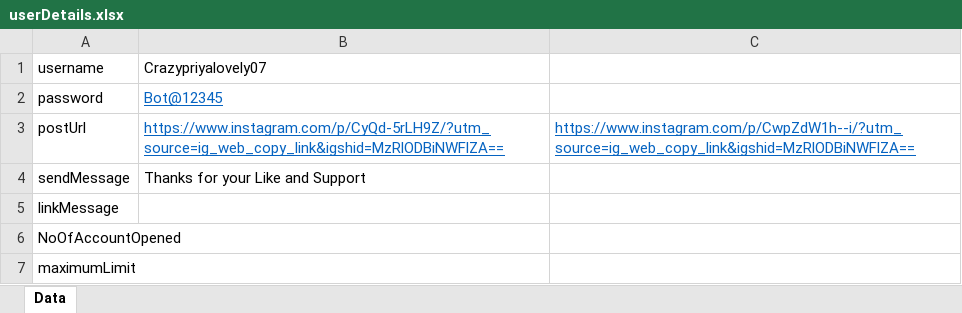
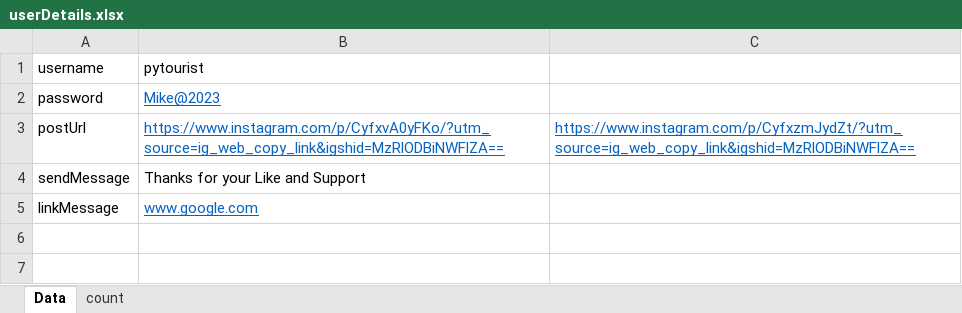
Before and after one commit to Anusuya-Balakrishnan/InstagramLikeUserProject, an Excel workbook: userDetails.xlsx, sheet Data, drawn as a sheet; values as stored, in another font and other column widths than the file's, no borders; the diff names each change by its address in the sheet, - before the commit and + after, or states it on an @@ line.

```diff
--- a/userDetails.xlsx (sheet Data)
+++ b/userDetails.xlsx (sheet Data)
+sheet tab: count
-B1: Crazypriyalovely07
+B1: pytourist
-B2 (pytourist): Bot@12345
+B2 (pytourist): Mike@2023
-B3 (pytourist): https://www.instagram.com/p/CyQd-5rLH9Z/?utm_source=ig_web_copy_link&igshid=MzRlODBiNWFlZA==
+B3 (pytourist): https://www.instagram.com/p/CyfxvA0yFKo/?utm_source=ig_web_copy_link&igshid=MzRlODBiNWFlZA==
-C3: https://www.instagram.com/p/CwpZdW1h--i/?utm_source=ig_web_copy_link&igshid=MzRlODBiNWFlZA==
+C3: https://www.instagram.com/p/CyfxzmJydZt/?utm_source=ig_web_copy_link&igshid=MzRlODBiNWFlZA==
-B5 (pytourist): (empty)
+B5 (pytourist): www.google.com
-row 6: NoOfAccountOpened
-row 7: maximumLimit
```
Also changed, not shown: data.xlsx, 5 other files.
